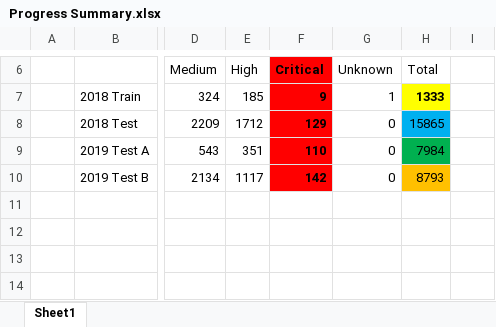
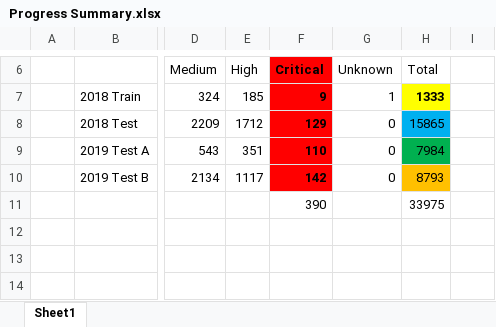
Before and after one commit to VishaalVenkatesh/TREC_Distributed_Machine_Learning, an Excel workbook: TREC/Progress Summary.xlsx, sheet Sheet1, drawn as a sheet; only a part is shown, gaps mark what is left out; values as stored, in another font and other column widths than the file's, no borders; the diff names each change by its address in the sheet, - before the commit and + after, or states it on an @@ line.

```diff
--- a/TREC/Progress Summary.xlsx (sheet Sheet1)
+++ b/TREC/Progress Summary.xlsx (sheet Sheet1)
-F11: (empty)
+F11: 390
-H11: (empty)
+H11: 33975
```
Also changed, not shown: 1 other file.
